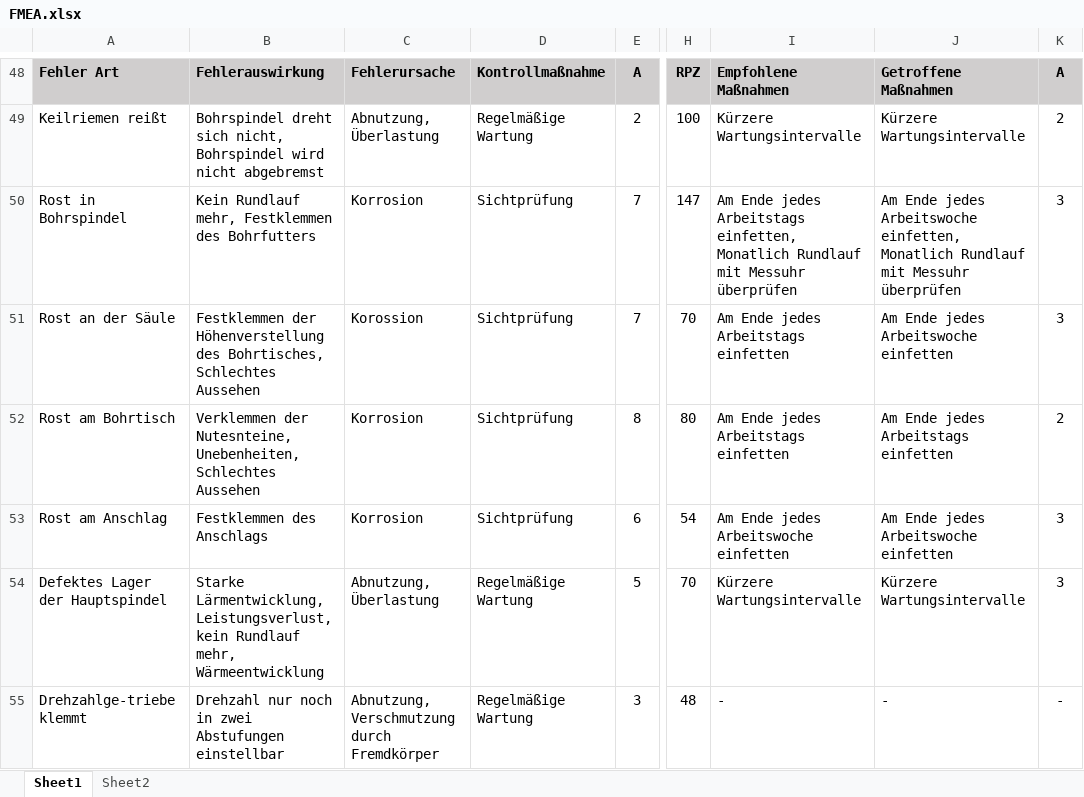
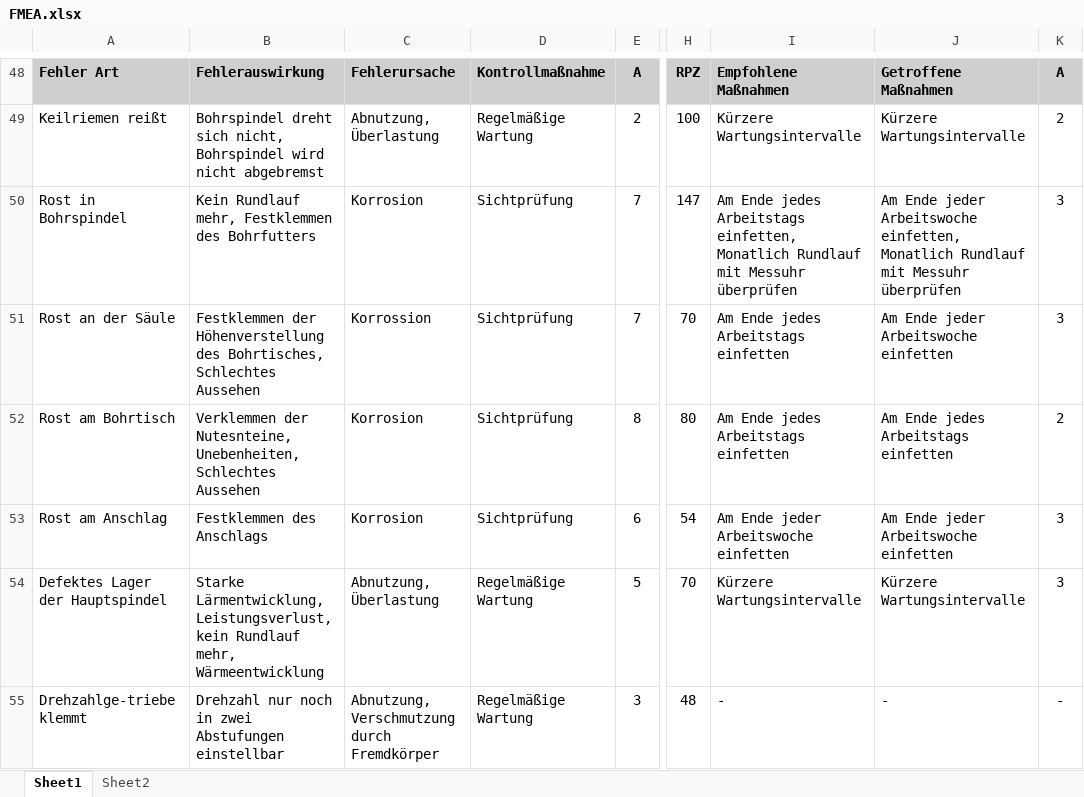
Before and after one commit to mattisritter/labor_mod_sim, an Excel workbook: Sicherheit/FMEA.xlsx, sheet Sheet1, drawn as a sheet; only a part is shown, gaps mark what is left out; values as stored, in another font and other column widths than the file's, no borders; the diff names each change by its address in the sheet, - before the commit and + after, or states it on an @@ line.

Commit message:
Sicherheit 2.0

```diff
--- a/Sicherheit/FMEA.xlsx (sheet Sheet1)
+++ b/Sicherheit/FMEA.xlsx (sheet Sheet1)
-J50: Am Ende jedes Arbeitswoche einfetten,…
+J50: Am Ende jeder Arbeitswoche einfetten,…
-C51: Korossion
+C51: Korrossion
-J51: Am Ende jedes Arbeitswoche einfetten
+J51: Am Ende jeder Arbeitswoche einfetten
-I53: Am Ende jedes Arbeitswoche einfetten
+I53: Am Ende jeder Arbeitswoche einfetten
-J53: Am Ende jedes Arbeitswoche einfetten
+J53: Am Ende jeder Arbeitswoche einfetten
```
Also changed, not shown: 3 other files.
